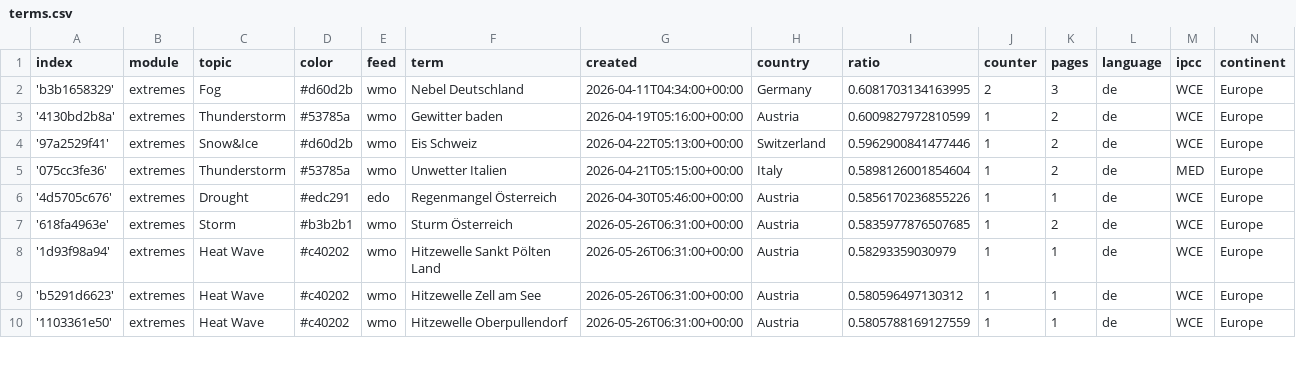
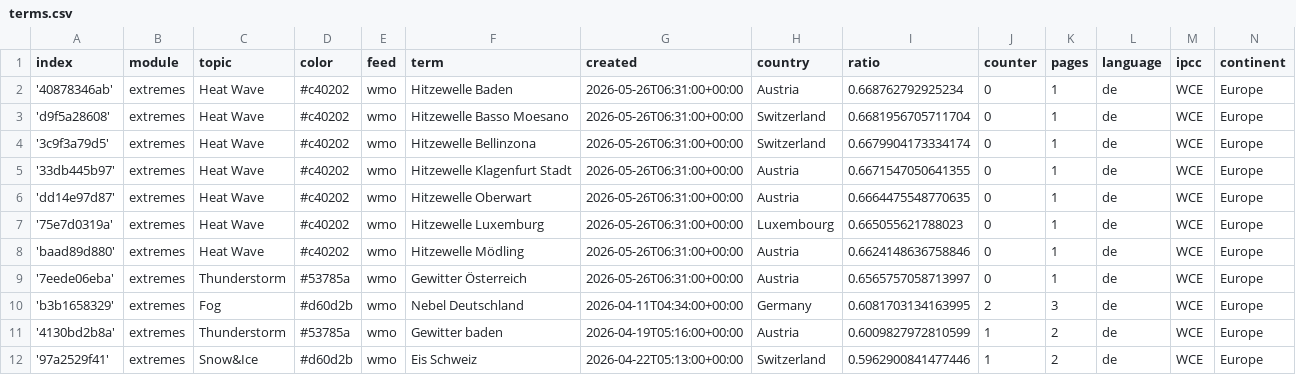
Before and after one commit to pg-ufr-news/germanExtremes, a CSV file: terms.csv, drawn as a sheet; only a part is shown; the shorter side is filled out with more unchanged rows.

Commit message:
Commit from GitHub Actions (import:0.0)

```diff
--- a/terms.csv
+++ b/terms.csv
@@ -1,2 +1,10 @@
 index,module,topic,color,feed,term,created,country,ratio,counter,pages,language,ipcc,continent
+'40878346ab',extremes,Heat Wave,#c40202,wmo,Hitzewelle Baden,2026-05-26T06:31:00+00:00,Austria,0.668762792925234,0,1,de,WCE,Europe
+'d9f5a28608',extremes,Heat Wave,#c40202,wmo,Hitzewelle Basso Moesano,2026-05-26T06:31:00+00:00,Switzerland,0.6681956705711704,0,1,de,WCE,Europe
+'3c9f3a79d5',extremes,Heat Wave,#c40202,wmo,Hitzewelle Bellinzona,2026-05-26T06:31:00+00:00,Switzerland,0.6679904173334174,0,1,de,WCE,Europe
+'33db445b97',extremes,Heat Wave,#c40202,wmo,Hitzewelle Klagenfurt Stadt,2026-05-26T06:31:00+00:00,Austria,0.6671547050641355,0,1,de,WCE,Europe
+'dd14e97d87',extremes,Heat Wave,#c40202,wmo,Hitzewelle Oberwart,2026-05-26T06:31:00+00:00,Austria,0.6664475548770635,0,1,de,WCE,Europe
+'75e7d0319a',extremes,Heat Wave,#c40202,wmo,Hitzewelle Luxemburg,2026-05-26T06:31:00+00:00,Luxembourg,0.665055621788023,0,1,de,WCE,Europe
+'baad89d880',extremes,Heat Wave,#c40202,wmo,Hitzewelle Mödling,2026-05-26T06:31:00+00:00,Austria,0.6624148636758846,0,1,de,WCE,Europe
+'7eede06eba',extremes,Thunderstorm,#53785a,wmo,Gewitter Österreich,2026-05-26T06:31:00+00:00,Austria,0.6565757058713997,0,1,de,WCE,Europe
 'b3b1658329',extremes,Fog,#d60d2b,wmo,Nebel Deutschland,2026-04-11T04:34:00+00:00,Germany,0.6081703134163995,2,3,de,WCE,Europe
```
